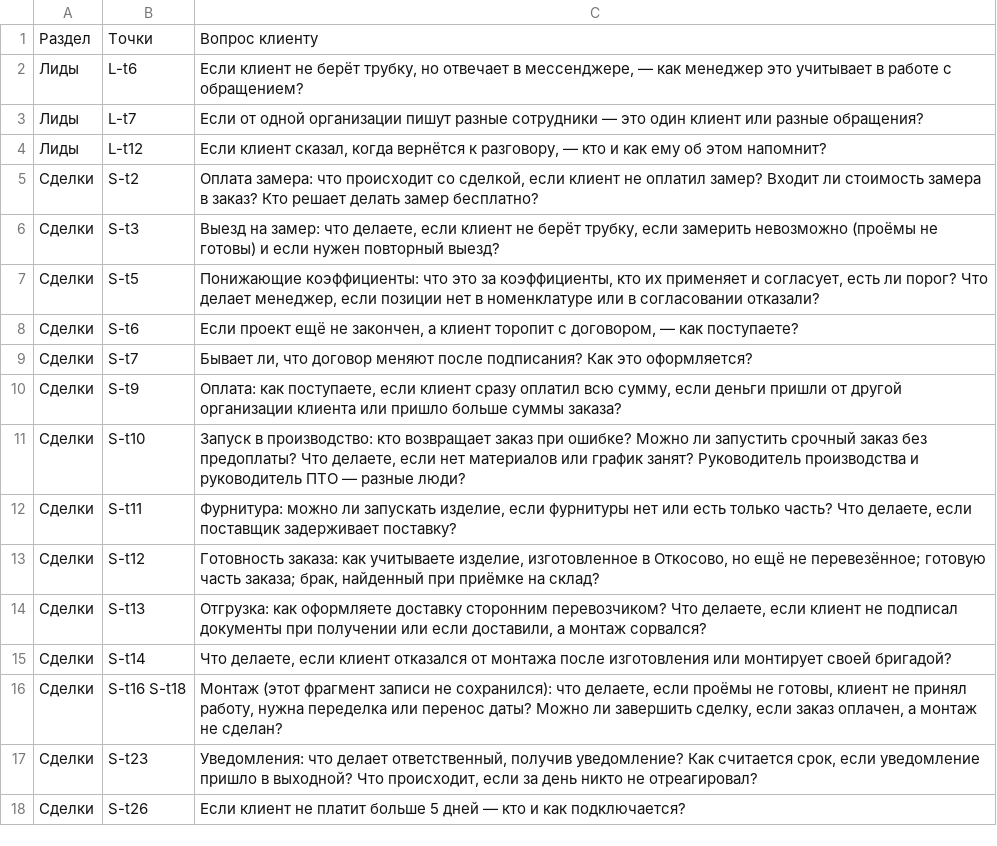
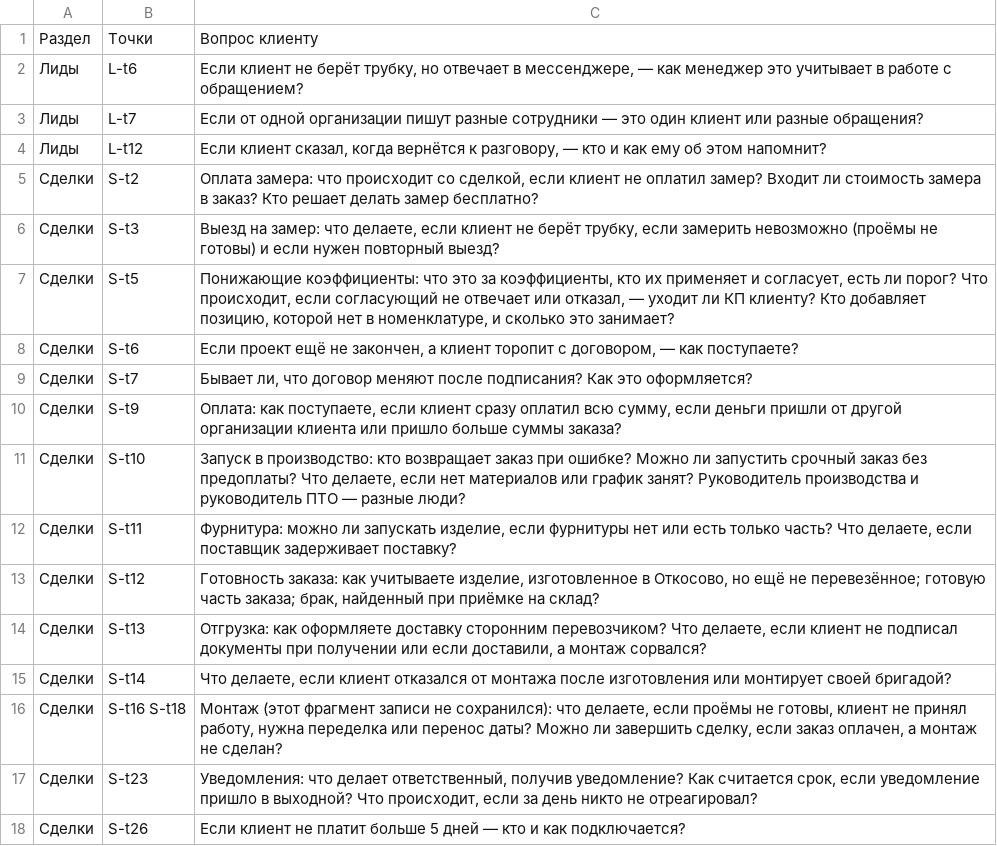
Before and after one commit to arwoxbx24/eurosteklo, a TSV file: docs/meetings/2026-10-04-dialog/voprosnik.tsv, drawn as a sheet.

```diff
--- a/docs/meetings/2026-10-04-dialog/voprosnik.tsv
+++ b/docs/meetings/2026-10-04-dialog/voprosnik.tsv
@@ -6,3 +6,3 @@
 Сделки	S-t3	Выезд на замер: что делаете, если клиент не берёт трубку, если замерить невозможно (проёмы не готовы) и если нужен повторный выезд?
-Сделки	S-t5	Понижающие коэффициенты: что это за коэффициенты, кто их применяет и согласует, есть ли порог? Что делает менеджер, если позиции нет в номенклатуре или в согласовании отказали?
+Сделки	S-t5	Понижающие коэффициенты: что это за коэффициенты, кто их применяет и согласует, есть ли порог? Что происходит, если согласующий не отвечает или отказал, — уходит ли КП клиенту? Кто добавляет позицию, которой нет в номенклатуре, и сколько это занимает?
 Сделки	S-t6	Если проект ещё не закончен, а клиент торопит с договором, — как поступаете?
```
Also changed, not shown: docs/meetings/2026-10-04-dialog/bloksxema.tsv, 3 other files.
